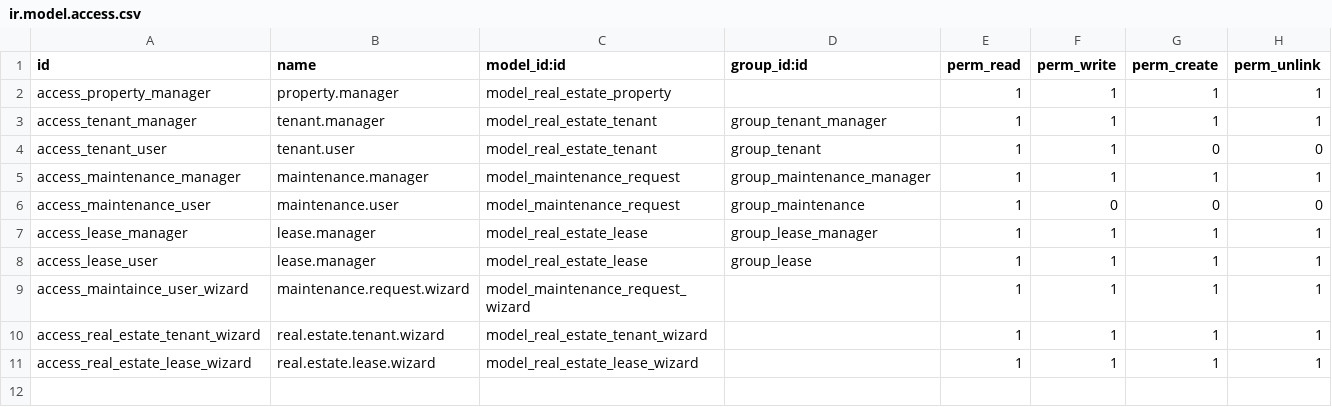
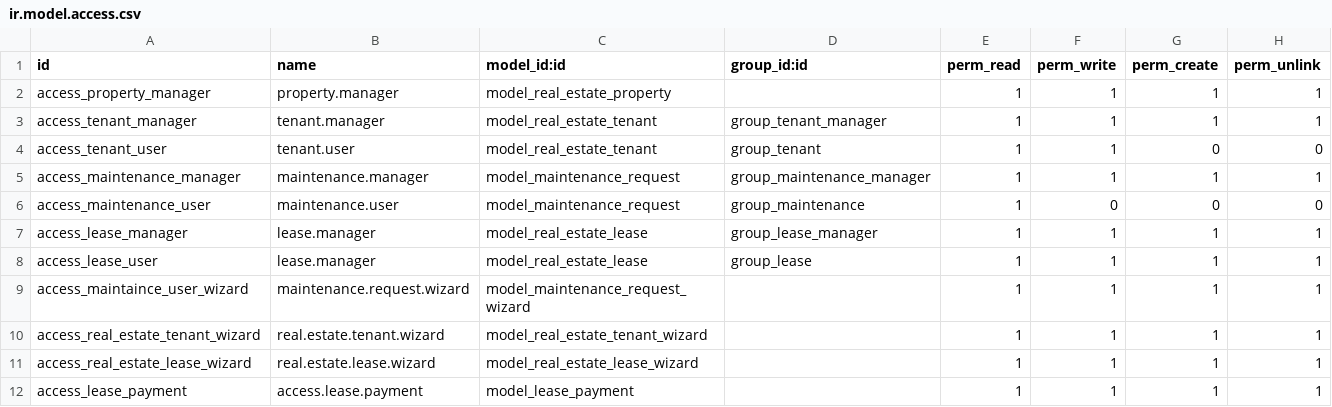
Before and after one commit to saifeldin2003/real-estate-project, a CSV file: security/ir.model.access.csv, drawn as a sheet; the diff names each change by its address in the sheet, - before the commit and + after, or states it on an @@ line.

```diff
--- a/security/ir.model.access.csv
+++ b/security/ir.model.access.csv
+row 12: access_lease_payment | access.lease.payment | model_lease_payment |  | 1 | 1 | 1 | 1
```
Also changed, not shown: 23 other files.
